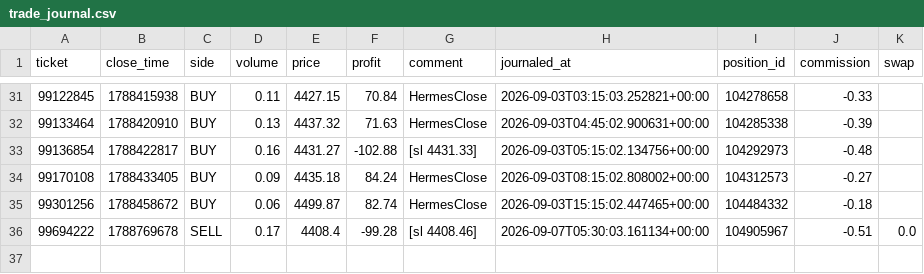
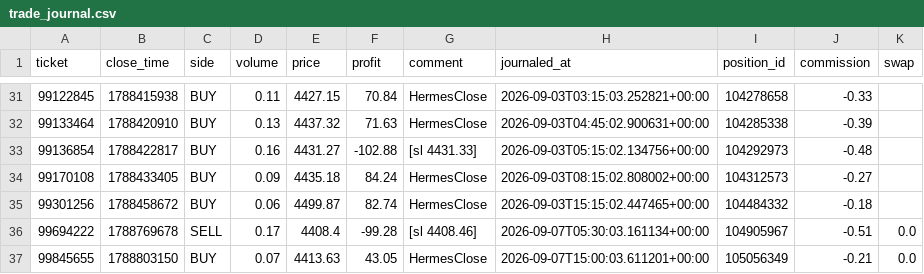
Before and after one commit to seyedmahdiesmailian/hermes-trading, a CSV file: data/xau_plan/trade_journal.csv, drawn as a sheet; only a part is shown, gaps mark what is left out; the diff names each change by its address in the sheet, - before the commit and + after, or states it on an @@ line.

```diff
--- a/data/xau_plan/trade_journal.csv
+++ b/data/xau_plan/trade_journal.csv
+row 37: 99845655 | 1788803150 | BUY | 0.07 | 4413.63 | 43.05 | HermesClose | 2026-09-07T15:00:03.611201+00:00 | 105056349 | -0.21 | 0.0
```
Also changed, not shown: data/xau_plan/execution_log.csv, data/xau_plan/reassessment_log.csv, 42 other files.
